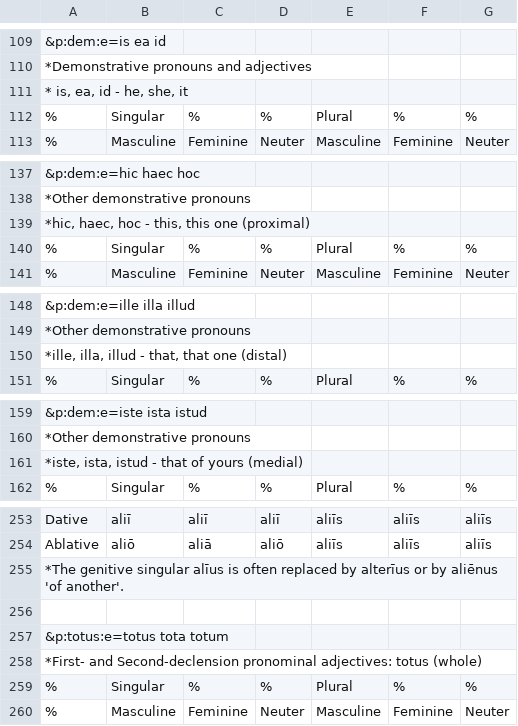
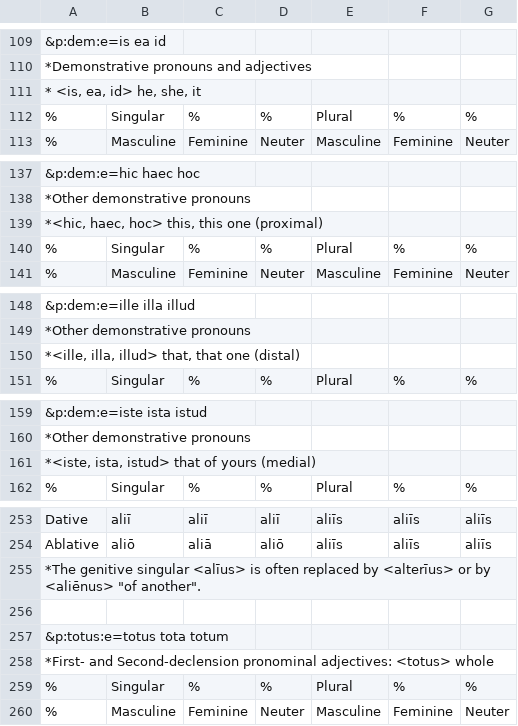
Before and after one commit to eccomaggio/python, a CSV file: latin/create_lookups/pronouns.csv, drawn as a sheet; only a part is shown, gaps mark what is left out; the diff covers the shown part only; the diff names each change by its address in the sheet, - before the commit and + after, or states it on an @@ line.

```diff
--- a/latin/create_lookups/pronouns.csv
+++ b/latin/create_lookups/pronouns.csv
-A111: * is, ea, id - he, she, it
+A111: * <is, ea, id> he, she, it
-A139: *hic, haec, hoc - this, this one (proximal)
+A139: *<hic, haec, hoc> this, this one (proximal)
-A150: *ille, illa, illud - that, that one (distal)
+A150: *<ille, illa, illud> that, that one (distal)
-A161: *iste, ista, istud - that of yours (medial)
+A161: *<iste, ista, istud> that of yours (medial)
-A255: …genitive singular alīus is often replaced by alterīus or by aliēnus 'of another'.
+A255: …genitive singular <alīus> is often replaced by <alterīus> or by <aliēnus> "of another".
-A258: …pronominal adjectives: totus (whole)
+A258: …pronominal adjectives: <totus> whole
```
Also changed, not shown: 29 edited cells elsewhere in this file, latin/create_lookups/adjectives.csv, latin/create_lookups/nouns.csv, 5 other files.
